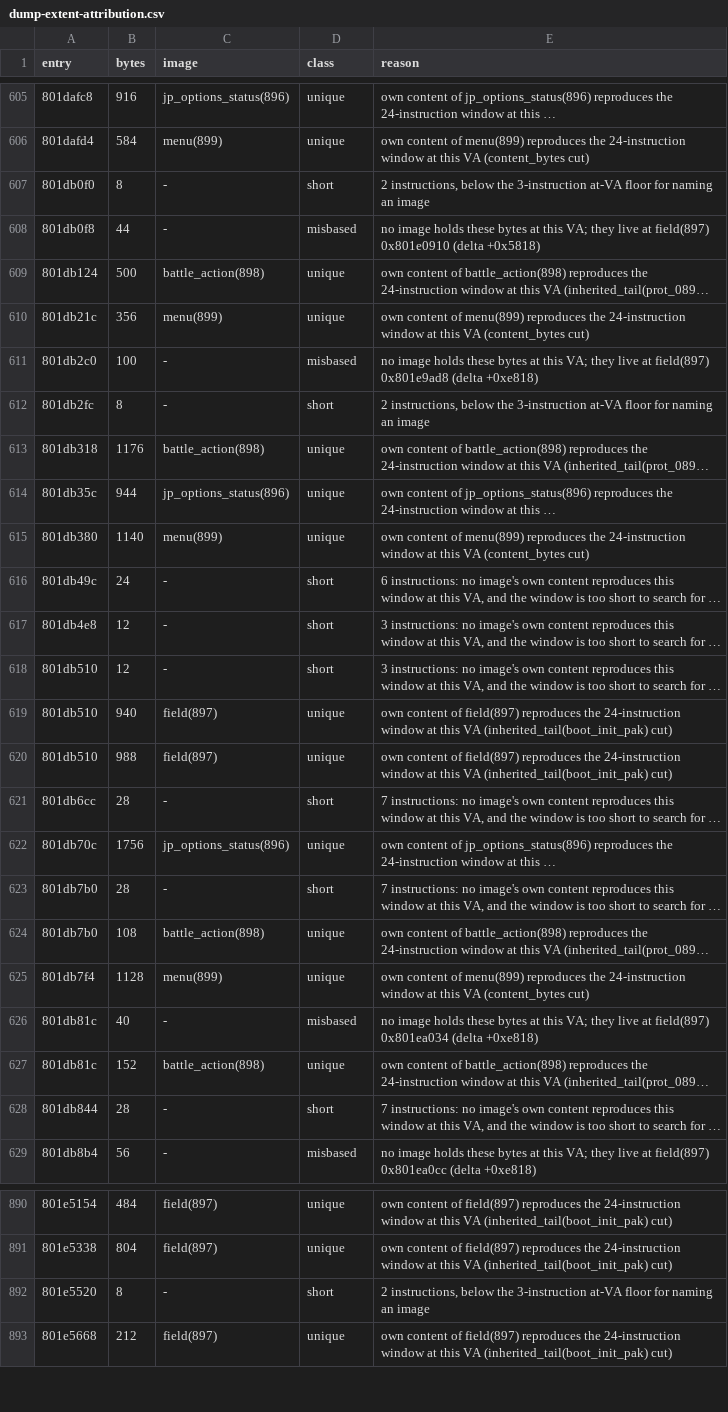
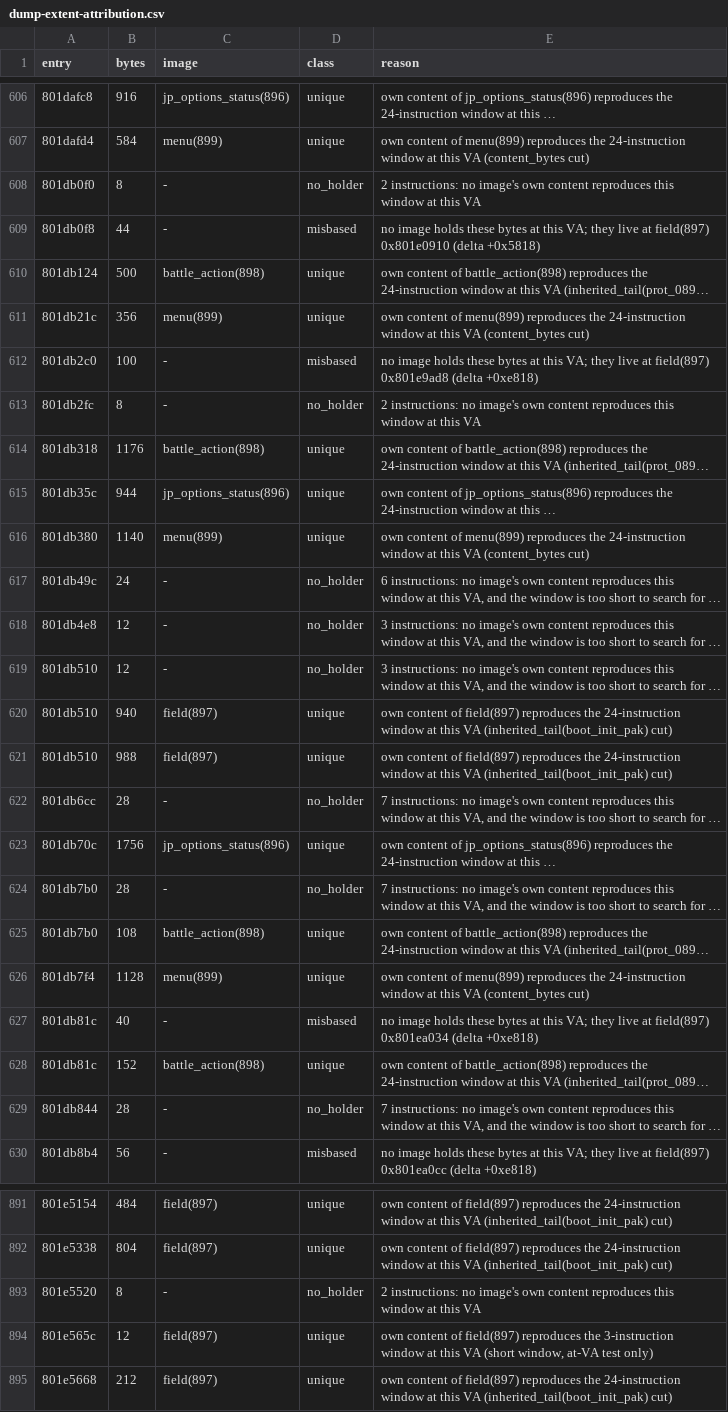
Before and after one commit to AndrewAltimit/legend-of-legaia-re, a CSV file: scripts/ghidra-analysis/dump-extent-attribution.csv, drawn as a sheet; only a part is shown, gaps mark what is left out; long unchanged cells end in …; addresses are those after the commit; the diff covers the shown part only; the diff names each change by its address in the sheet, - before the commit and + after, or states it on an @@ line.

```diff
--- a/scripts/ghidra-analysis/dump-extent-attribution.csv
+++ b/scripts/ghidra-analysis/dump-extent-attribution.csv
-D608 (class): short
+D608 (class): no_holder
-E608 (reason): 2 instructions, below the 3-instruction at-VA floor for naming an image
+E608 (reason): 2 instructions: no image's own content reproduces this window at this VA
-D613 (class): short
+D613 (class): no_holder
-E613 (reason): 2 instructions, below the 3-instruction at-VA floor for naming an image
+E613 (reason): 2 instructions: no image's own content reproduces this window at this VA
-D617:D619 (class): short
+D617:D619 (class): no_holder
-D622 (class): short
+D622 (class): no_holder
-D624 (class): short
+D624 (class): no_holder
-D629 (class): short
+D629 (class): no_holder
-D893 (class): short
+D893 (class): no_holder
-E893 (reason): 2 instructions, below the 3-instruction at-VA floor for naming an image
+E893 (reason): 2 instructions: no image's own content reproduces this window at this VA
+row 894: 801e565c | 12 | field(897) | unique | own content of field(897) reproduces the 3-instruction window at this VA (short window, at-VA test only)
```
Also changed, not shown: 1 added row and 86 edited cells elsewhere in this file, 16 other files.
